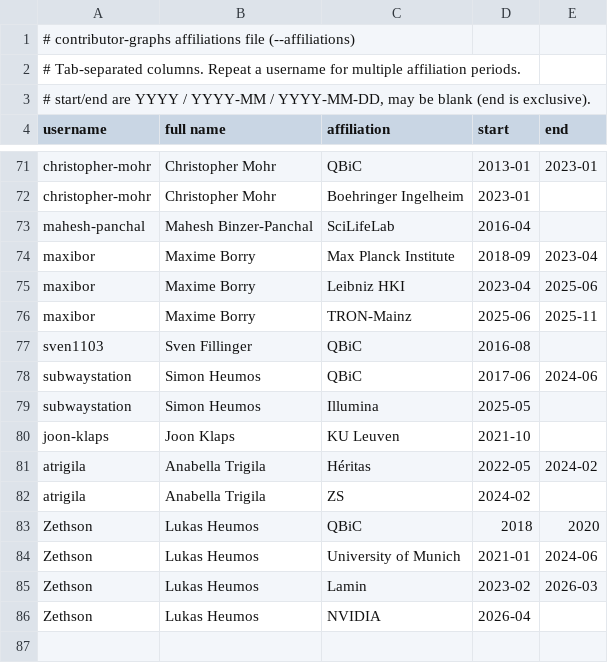
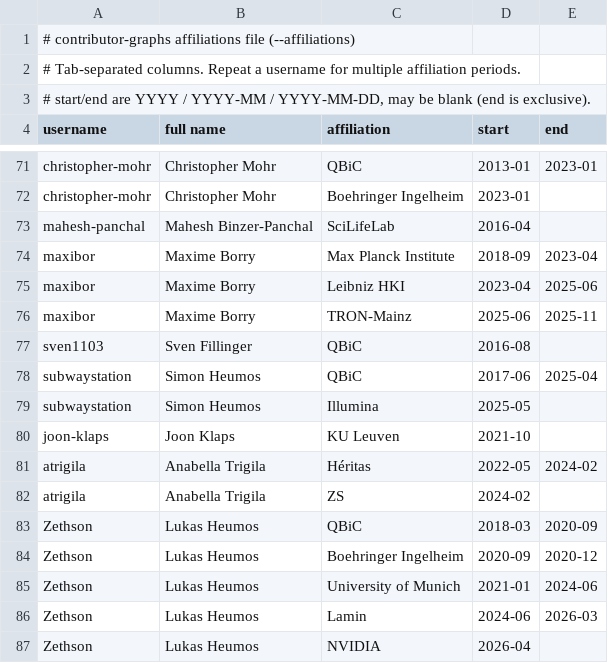
Before and after one commit to ewels/contributor-graphs, a TSV file: scripts/examples-affiliations.tsv, drawn as a sheet; only a part is shown, gaps mark what is left out.

Commit message:
Tidy Simon Heumos and Lukas Heumos affiliation date ranges

```diff
--- a/scripts/examples-affiliations.tsv
+++ b/scripts/examples-affiliations.tsv
@@ -77,3 +77,3 @@ maxibor	Maxime Borry	TRON-Mainz	2025-06	2025-11
 sven1103	Sven Fillinger	QBiC	2016-08
-subwaystation	Simon Heumos	QBiC	2017-06	2024-06
+subwaystation	Simon Heumos	QBiC	2017-06	2025-04
 subwaystation	Simon Heumos	Illumina	2025-05
@@ -82,5 +82,6 @@ atrigila	Anabella Trigila	Héritas	2022-05	2024-02
 atrigila	Anabella Trigila	ZS	2024-02
-Zethson	Lukas Heumos	QBiC	2018	2020
+Zethson	Lukas Heumos	QBiC	2018-03	2020-09
+Zethson	Lukas Heumos	Boehringer Ingelheim	2020-09	2020-12
 Zethson	Lukas Heumos	University of Munich	2021-01	2024-06
-Zethson	Lukas Heumos	Lamin	2023-02	2026-03
+Zethson	Lukas Heumos	Lamin	2024-06	2026-03
 Zethson	Lukas Heumos	NVIDIA	2026-04
```
